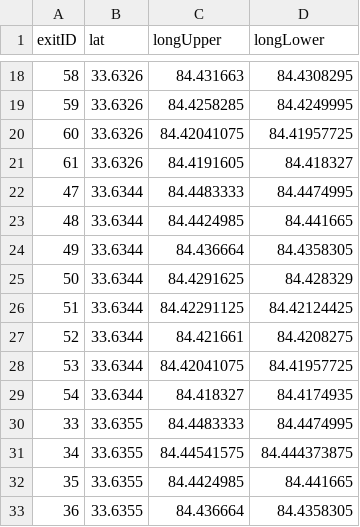
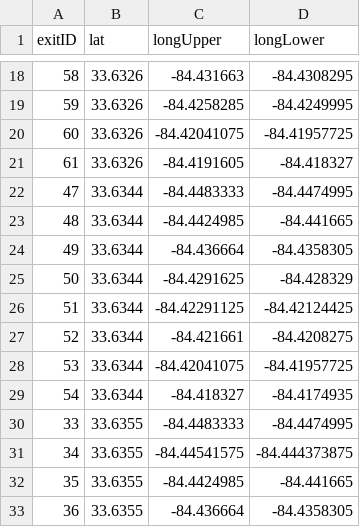
Before and after one commit to tejadaR/AREA, a CSV file: data/exit_config_ATL.csv, drawn as a sheet; only a part is shown, gaps mark what is left out; the diff covers the shown part only.

```diff
--- a/data/exit_config_ATL.csv
+++ b/data/exit_config_ATL.csv
@@ -18,16 +18,16 @@ exitID,lat,longUpper,longLower
-58,33.6326,84.431663,84.4308295
-59,33.6326,84.4258285,84.4249995
-60,33.6326,84.42041075,84.41957725
-61,33.6326,84.4191605,84.418327
-47,33.6344,84.4483333,84.4474995
-48,33.6344,84.4424985,84.441665
-49,33.6344,84.436664,84.4358305
-50,33.6344,84.4291625,84.428329
-51,33.6344,84.42291125,84.42124425
-52,33.6344,84.421661,84.4208275
-53,33.6344,84.42041075,84.41957725
-54,33.6344,84.418327,84.4174935
-33,33.6355,84.4483333,84.4474995
-34,33.6355,84.44541575,84.444373875
-35,33.6355,84.4424985,84.441665
-36,33.6355,84.436664,84.4358305
+58,33.6326,-84.431663,-84.4308295
+59,33.6326,-84.4258285,-84.4249995
+60,33.6326,-84.42041075,-84.41957725
+61,33.6326,-84.4191605,-84.418327
+47,33.6344,-84.4483333,-84.4474995
+48,33.6344,-84.4424985,-84.441665
+49,33.6344,-84.436664,-84.4358305
+50,33.6344,-84.4291625,-84.428329
+51,33.6344,-84.42291125,-84.42124425
+52,33.6344,-84.421661,-84.4208275
+53,33.6344,-84.42041075,-84.41957725
+54,33.6344,-84.418327,-84.4174935
+33,33.6355,-84.4483333,-84.4474995
+34,33.6355,-84.44541575,-84.444373875
+35,33.6355,-84.4424985,-84.441665
+36,33.6355,-84.436664,-84.4358305
```
Also changed, not shown: 119 edited cells elsewhere in this file, data/exit_config_BWI.csv, data/exit_config_DEN.csv, 12 other files.
